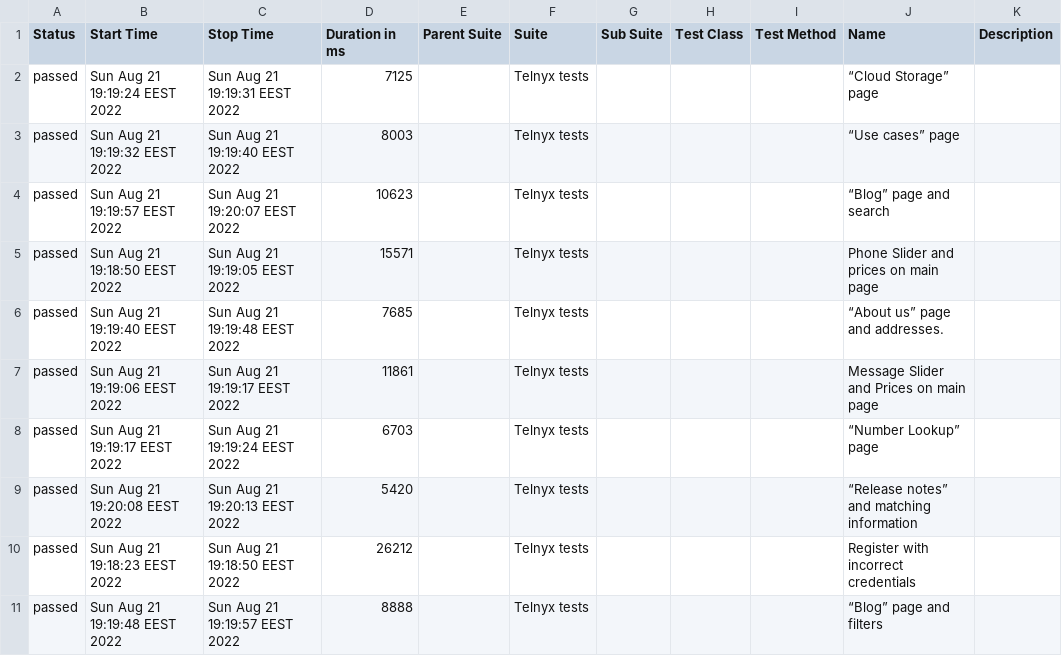
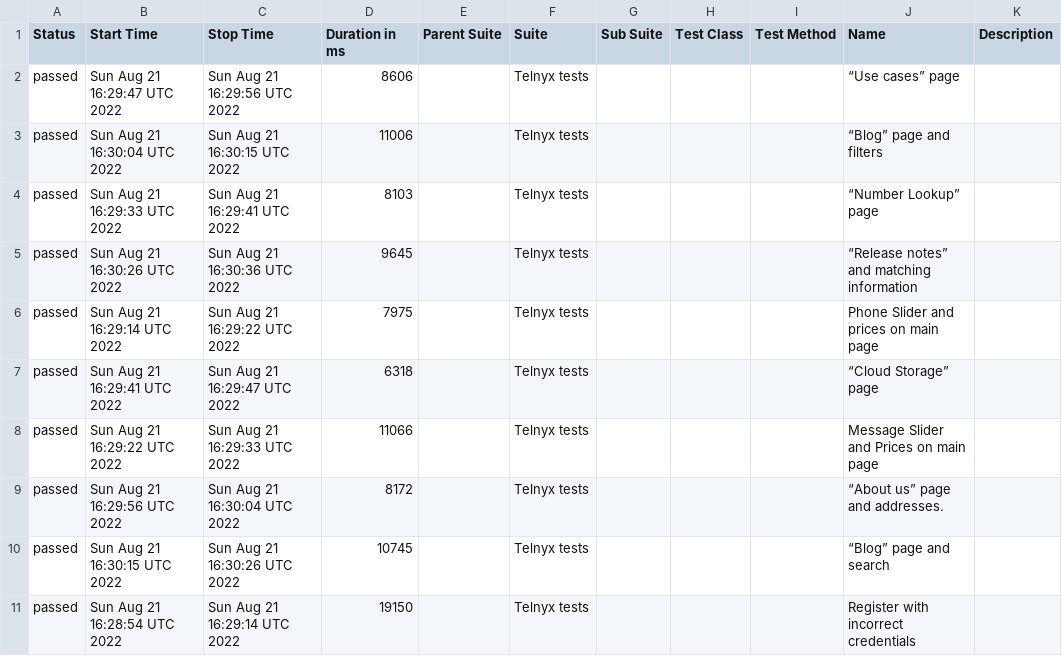
Before and after one commit to SRVFLLN/telnyx-test-reports, a CSV file: data/suites.csv, drawn as a sheet.

```diff
--- a/data/suites.csv
+++ b/data/suites.csv
@@ -1,11 +1,11 @@
 "Status","Start Time","Stop Time","Duration in ms","Parent Suite","Suite","Sub Suite","Test Class","Test Method","Name","Description"
-"passed","Sun Aug 21 19:19:24 EEST 2022","Sun Aug 21 19:19:31 EEST 2022","7125","","Telnyx tests","","","","“Cloud Storage” page",""
-"passed","Sun Aug 21 19:19:32 EEST 2022","Sun Aug 21 19:19:40 EEST 2022","8003","","Telnyx tests","","","","“Use cases” page",""
-"passed","Sun Aug 21 19:19:57 EEST 2022","Sun Aug 21 19:20:07 EEST 2022","10623","","Telnyx tests","","","","“Blog” page and search",""
-"passed","Sun Aug 21 19:18:50 EEST 2022","Sun Aug 21 19:19:05 EEST 2022","15571","","Telnyx tests","","","","Phone Slider and prices on main page",""
-"passed","Sun Aug 21 19:19:40 EEST 2022","Sun Aug 21 19:19:48 EEST 2022","7685","","Telnyx tests","","","","“About us” page and addresses.",""
-"passed","Sun Aug 21 19:19:06 EEST 2022","Sun Aug 21 19:19:17 EEST 2022","11861","","Telnyx tests","","","","Message Slider and Prices on main page",""
-"passed","Sun Aug 21 19:19:17 EEST 2022","Sun Aug 21 19:19:24 EEST 2022","6703","","Telnyx tests","","","","“Number Lookup” page",""
-"passed","Sun Aug 21 19:20:08 EEST 2022","Sun Aug 21 19:20:13 EEST 2022","5420","","Telnyx tests","","","","“Release notes” and matching information",""
-"passed","Sun Aug 21 19:18:23 EEST 2022","Sun Aug 21 19:18:50 EEST 2022","26212","","Telnyx tests","","","","Register with incorrect credentials",""
-"passed","Sun Aug 21 19:19:48 EEST 2022","Sun Aug 21 19:19:57 EEST 2022","8888","","Telnyx tests","","","","“Blog” page and filters",""
+"passed","Sun Aug 21 16:29:47 UTC 2022","Sun Aug 21 16:29:56 UTC 2022","8606","","Telnyx tests","","","","“Use cases” page",""
+"passed","Sun Aug 21 16:30:04 UTC 2022","Sun Aug 21 16:30:15 UTC 2022","11006","","Telnyx tests","","","","“Blog” page and filters",""
+"passed","Sun Aug 21 16:29:33 UTC 2022","Sun Aug 21 16:29:41 UTC 2022","8103","","Telnyx tests","","","","“Number Lookup” page",""
+"passed","Sun Aug 21 16:30:26 UTC 2022","Sun Aug 21 16:30:36 UTC 2022","9645","","Telnyx tests","","","","“Release notes” and matching information",""
+"passed","Sun Aug 21 16:29:14 UTC 2022","Sun Aug 21 16:29:22 UTC 2022","7975","","Telnyx tests","","","","Phone Slider and prices on main page",""
+"passed","Sun Aug 21 16:29:41 UTC 2022","Sun Aug 21 16:29:47 UTC 2022","6318","","Telnyx tests","","","","“Cloud Storage” page",""
+"passed","Sun Aug 21 16:29:22 UTC 2022","Sun Aug 21 16:29:33 UTC 2022","11066","","Telnyx tests","","","","Message Slider and Prices on main page",""
+"passed","Sun Aug 21 16:29:56 UTC 2022","Sun Aug 21 16:30:04 UTC 2022","8172","","Telnyx tests","","","","“About us” page and addresses.",""
+"passed","Sun Aug 21 16:30:15 UTC 2022","Sun Aug 21 16:30:26 UTC 2022","10745","","Telnyx tests","","","","“Blog” page and search",""
+"passed","Sun Aug 21 16:28:54 UTC 2022","Sun Aug 21 16:29:14 UTC 2022","19150","","Telnyx tests","","","","Register with incorrect credentials",""
```
Also changed, not shown: 56 other files.
